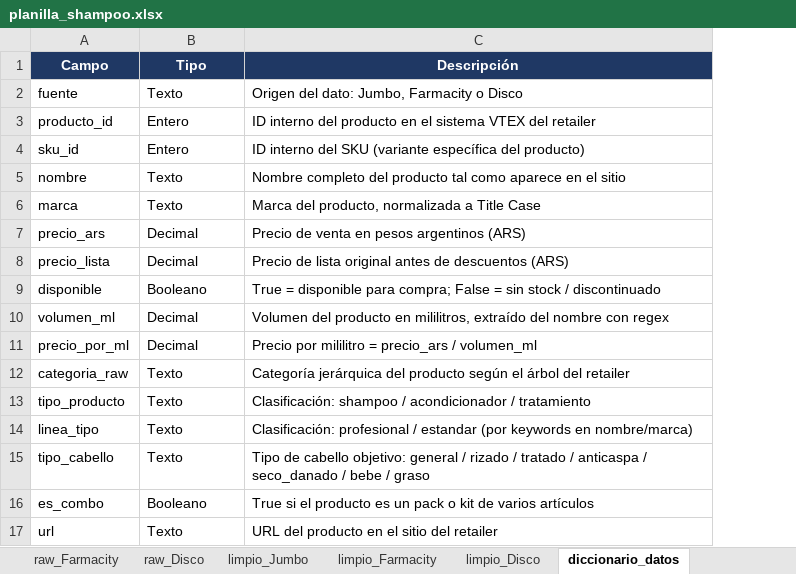
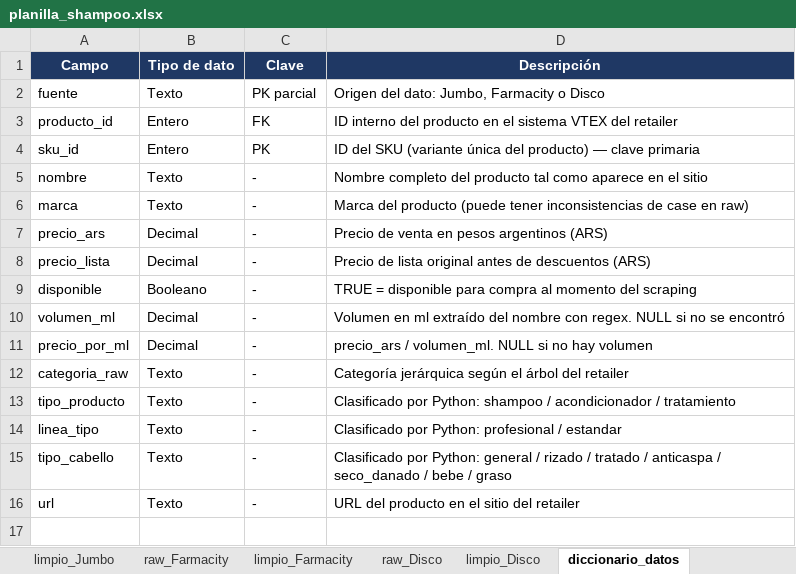
Before and after one commit to agustin-perez-data/proyecto-integrador-shampoo, an Excel workbook: data/planilla_shampoo.xlsx, sheet diccionario_datos, drawn as a sheet; values as stored, in another font and other column widths than the file's, no borders; removed rows and columns are numbered as before the commit, all else as after; the diff names each change by its address in the sheet, - before the commit and + after, or states it on an @@ line.

Commit message:
Rehacer planilla con formulas Excel de limpieza en hojas limpio_*

```diff
--- a/data/planilla_shampoo.xlsx (sheet diccionario_datos)
+++ b/data/planilla_shampoo.xlsx (sheet diccionario_datos)
@@ sheet tab order changed: limpio_Jumbo | raw_Farmacity | limpio_Farmacity | raw_Disco | limpio_Disco | diccionario_datos @@
+column C (Clave), rows 2-16: PK parcial | FK | PK | - | - | - | - | - | - | - | - | - | - | - | -
-B1: Tipo
+B1: Tipo de dato
-D4 (Descripción): ID interno del SKU (variante específica del producto)
+D4 (Descripción): ID del SKU (variante única del producto) — clave primaria
-D6 (Descripción): Marca del producto, normalizada a Title Case
+D6 (Descripción): Marca del producto (puede tener inconsistencias de case en raw)
-D9 (Descripción): True = disponible para compra; False = sin stock / discontinuado
+D9 (Descripción): TRUE = disponible para compra al momento del scraping
-D10 (Descripción): Volumen del producto en mililitros, extraído del nombre con regex
+D10 (Descripción): Volumen en ml extraído del nombre con regex. NULL si no se encontró
-D11 (Descripción): Precio por mililitro = precio_ars / volumen_ml
+D11 (Descripción): precio_ars / volumen_ml. NULL si no hay volumen
-D12 (Descripción): Categoría jerárquica del producto según el…
+D12 (Descripción): Categoría jerárquica según el…
-D13 (Descripción): Clasificación: shampoo /…
+D13 (Descripción): Clasificado por Python: shampoo /…
-D14 (Descripción): Clasificación: profesional / estandar (por keywords en nombre/marca)
+D14 (Descripción): Clasificado por Python: profesional / estandar
-D15 (Descripción): Tipo de cabello objetivo: general /…
+D15 (Descripción): Clasificado por Python: general /…
-row 16: es_combo | Booleano | True si el producto es un pack o kit de varios artículos
```
Also changed, not shown: sheet limpio_Jumbo, sheet limpio_Farmacity, sheet limpio_Disco, sheet raw_Farmacity, sheet raw_Jumbo, sheet raw_Disco, other sheet tabs, 1 other file.
